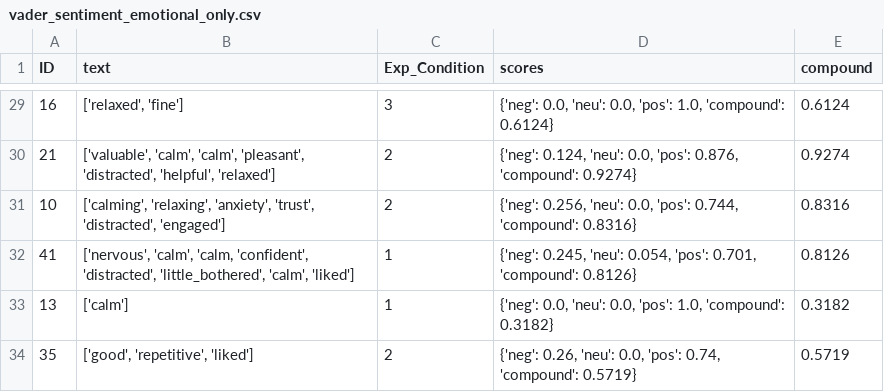
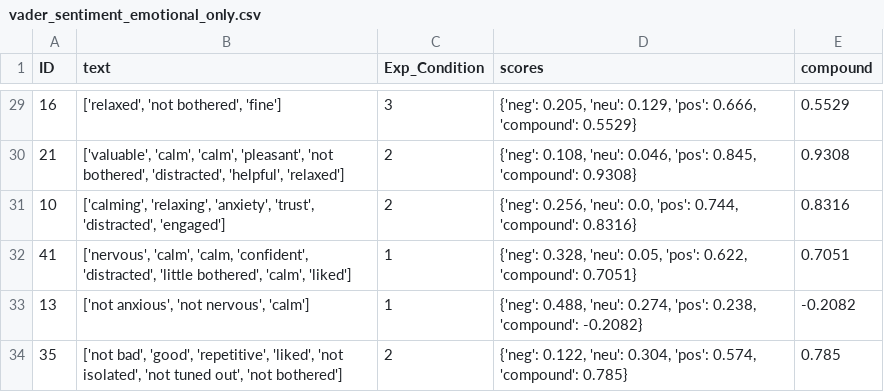
Before and after one commit to arsandru/flow_semantic, a CSV file: sentiment/vader_sentiment_emotional_only.csv, drawn as a sheet; only a part is shown, gaps mark what is left out; the diff covers the shown part only.

Commit message:
update sentiment to not remove not_words and clean '_' from text

```diff
--- a/sentiment/vader_sentiment_emotional_only.csv
+++ b/sentiment/vader_sentiment_emotional_only.csv
@@ -29,6 +29,6 @@ ID,text,Exp_Condition,scores,compound
-16,"['relaxed', 'fine']",3,"{'neg': 0.0, 'neu': 0.0, 'pos': 1.0, 'compound': 0.6124}",0.6124
-21,"['valuable', 'calm', 'calm', 'pleasant', 'distracted', 'helpful', 'relaxed']",2,"{'neg': 0.124, 'neu': 0.0, 'pos': 0.876, 'compound': 0.9274}",0.9274
+16,"['relaxed', 'not bothered', 'fine']",3,"{'neg': 0.205, 'neu': 0.129, 'pos': 0.666, 'compound': 0.5529}",0.5529
+21,"['valuable', 'calm', 'calm', 'pleasant',  'not bothered', 'distracted', 'helpful',  'relaxed']",2,"{'neg': 0.108, 'neu': 0.046, 'pos': 0.845, 'compound': 0.9308}",0.9308
 10,"['calming', 'relaxing', 'anxiety', 'trust', 'distracted', 'engaged']",2,"{'neg': 0.256, 'neu': 0.0, 'pos': 0.744, 'compound': 0.8316}",0.8316
-41,"['nervous', 'calm', 'calm, 'confident', 'distracted', 'little_bothered', 'calm', 'liked']",1,"{'neg': 0.245, 'neu': 0.054, 'pos': 0.701, 'compound': 0.8126}",0.8126
-13,['calm'],1,"{'neg': 0.0, 'neu': 0.0, 'pos': 1.0, 'compound': 0.3182}",0.3182
-35,"['good', 'repetitive', 'liked']",2,"{'neg': 0.26, 'neu': 0.0, 'pos': 0.74, 'compound': 0.5719}",0.5719
+41,"['nervous', 'calm', 'calm, 'confident', 'distracted', 'little bothered', 'calm', 'liked']",1,"{'neg': 0.328, 'neu': 0.05, 'pos': 0.622, 'compound': 0.7051}",0.7051
+13,"['not anxious', 'not nervous', 'calm']",1,"{'neg': 0.488, 'neu': 0.274, 'pos': 0.238, 'compound': -0.2082}",-0.2082
+35,"['not bad', 'good', 'repetitive', 'liked', 'not isolated', 'not tuned out', 'not bothered']",2,"{'neg': 0.122, 'neu': 0.304, 'pos': 0.574, 'compound': 0.785}",0.785
```
Also changed, not shown: 63 edited cells elsewhere in this file, sentiment/coefficients_compound_cr2.csv, sentiment/coefficients_sentiment_cr2.csv, 8 other files.
